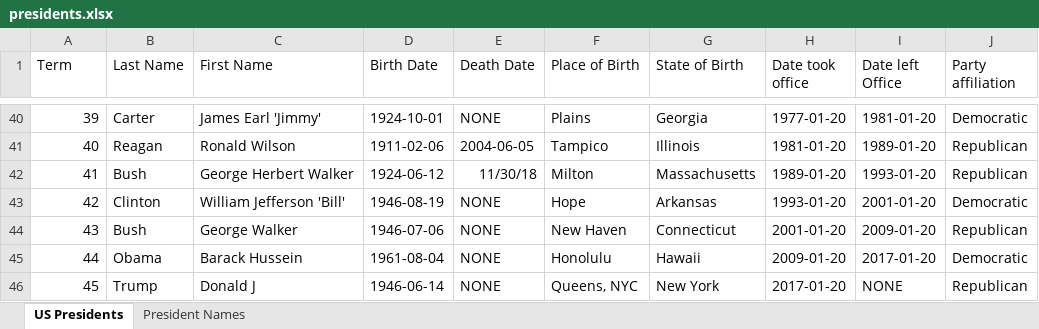
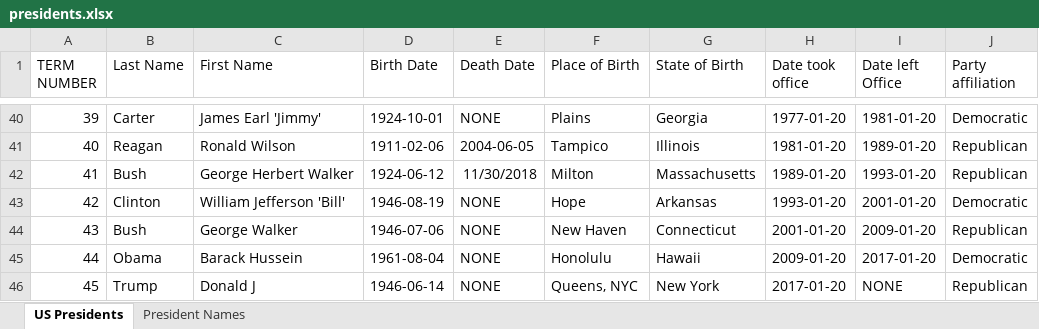
Before and after one commit to jstrickler/20201026py3forsci, an Excel workbook: DATA/presidents.xlsx, sheet US Presidents, drawn as a sheet; only a part is shown, gaps mark what is left out; values as stored, in another font and other column widths than the file's, no borders; the diff names each change by its address in the sheet, - before the commit and + after, or states it on an @@ line.

```diff
--- a/DATA/presidents.xlsx (sheet US Presidents)
+++ b/DATA/presidents.xlsx (sheet US Presidents)
-A1: Term
+A1: TERM NUMBER
-E42 (Death Date): 11/30/18
+E42 (Death Date): 11/30/2018
```
Also changed, not shown: 36 other files.
